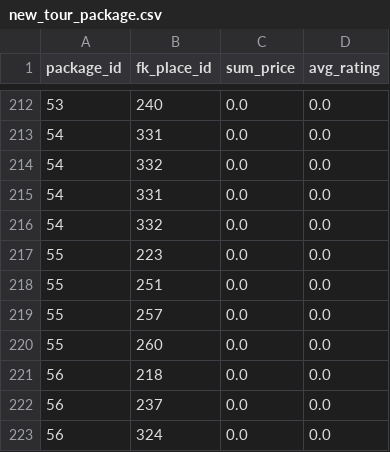
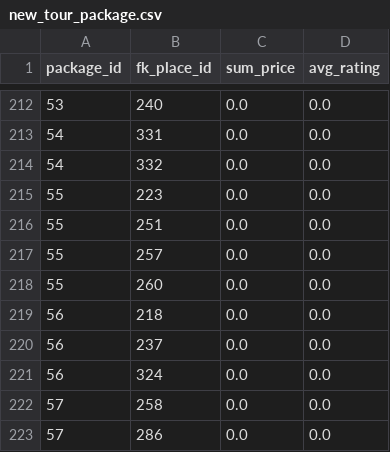
Before and after one commit to tatuhey/isys2014_assignment, a CSV file: new_tour_package.csv, drawn as a sheet; only a part is shown, gaps mark what is left out; the shorter side is filled out with more unchanged rows.

```diff
--- a/new_tour_package.csv
+++ b/new_tour_package.csv
@@ -214,4 +214,2 @@ package_id,fk_place_id,sum_price,avg_rating
 54,332,0.0,0.0
-54,331,0.0,0.0
-54,332,0.0,0.0
 55,223,0.0,0.0
```
Also changed, not shown: 1 other file.
